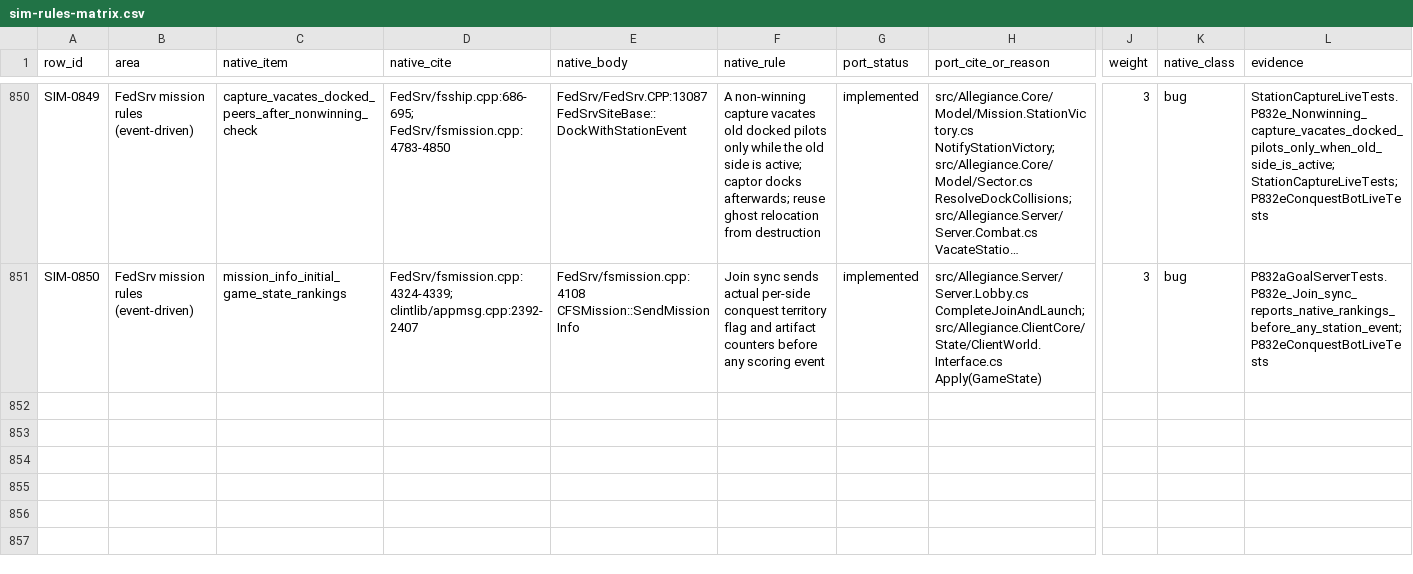
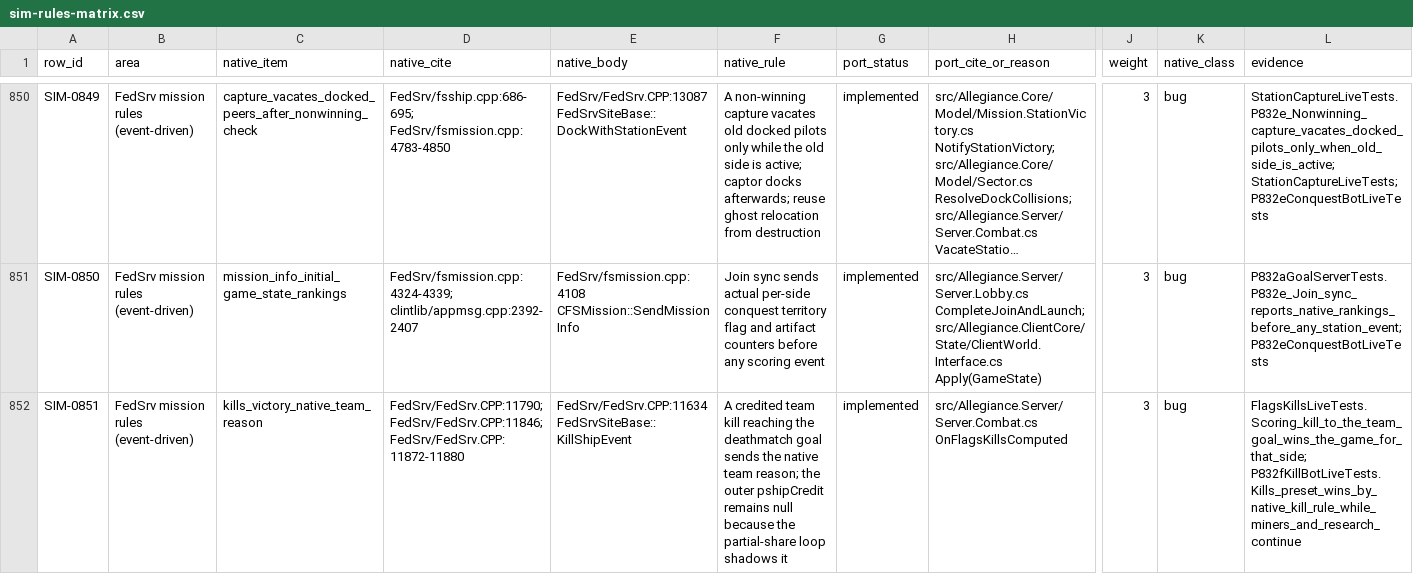
Before and after one commit to dominusbelial/AllegianceCore-public, a CSV file: docs/parity/sim-rules-matrix.csv, drawn as a sheet; only a part is shown, gaps mark what is left out; long unchanged cells end in …; rows hold the shown columns only; the diff names each change by its address in the sheet, - before the commit and + after, or states it on an @@ line.

```diff
--- a/docs/parity/sim-rules-matrix.csv
+++ b/docs/parity/sim-rules-matrix.csv
+row 852: SIM-0851 | FedSrv mission rules (event-driven) | kills_victory_native_team_reason | FedSrv/FedSrv.CPP:11790; FedSrv/FedSrv.CPP:11846; FedSrv/FedSrv.CPP:11872-11880 | FedSrv/FedSrv.CPP:11634 FedSrvSiteBase::KillShipEvent | A credited team kill reaching the deathmatch goal sends the native team reason; the outer pshipCredit remains null because the partial-share loop shadows it | implemented | src/Allegiance.Server/Server.Combat.cs OnFlagsKillsComputed | 3 | bug | FlagsKillsLiveTests.Scoring_kill_to_the_team_goal_wins_the_game_for_that_side; P832fKillBotLiveTests.Kills_preset_wins_by_native_kill_rule_while_miners_and_research_continue
```
Also changed, not shown: 20 other files.
